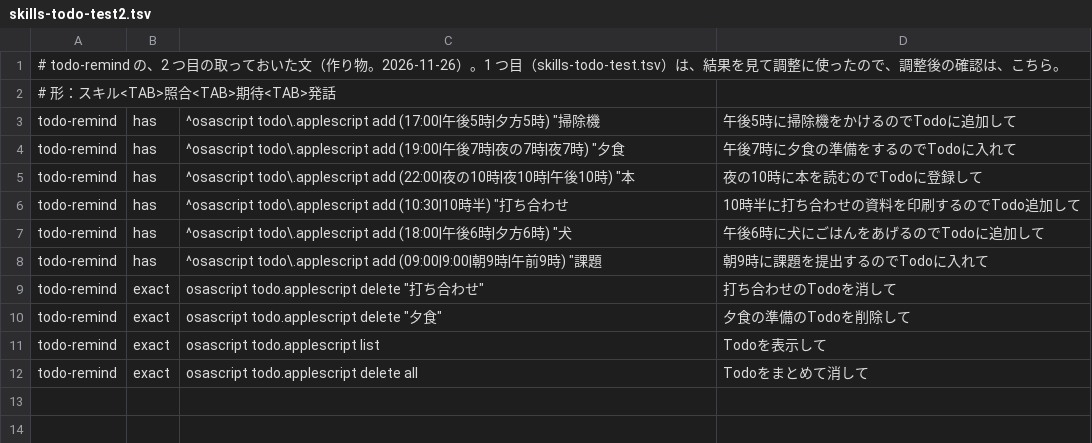
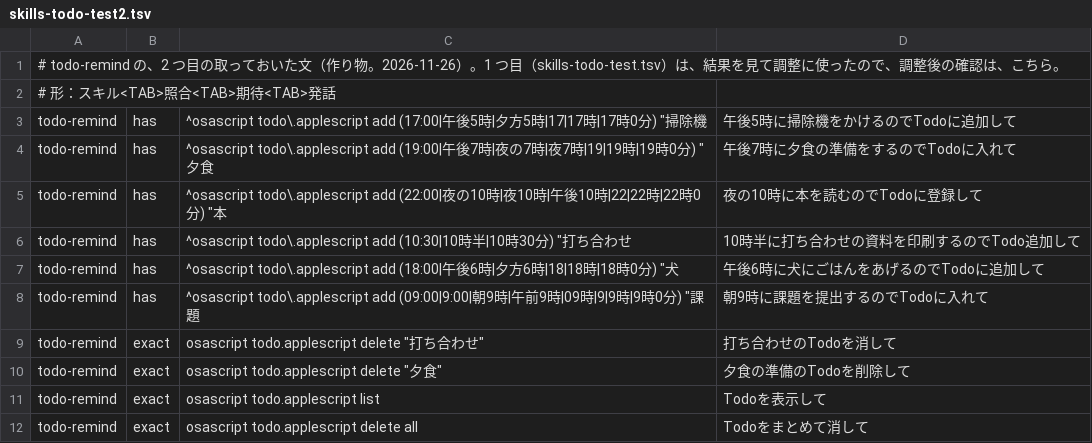
Before and after one commit to takemo101/voice-control, a TSV file: corpus/skills-todo-test2.tsv, drawn as a sheet.

```diff
--- a/corpus/skills-todo-test2.tsv
+++ b/corpus/skills-todo-test2.tsv
@@ -2,8 +2,8 @@
 # 形：スキル<TAB>照合<TAB>期待<TAB>発話
-todo-remind	has	^osascript todo\.applescript add (17:00|午後5時|夕方5時) "掃除機	午後5時に掃除機をかけるのでTodoに追加して
-todo-remind	has	^osascript todo\.applescript add (19:00|午後7時|夜の7時|夜7時) "夕食	午後7時に夕食の準備をするのでTodoに入れて
-todo-remind	has	^osascript todo\.applescript add (22:00|夜の10時|夜10時|午後10時) "本	夜の10時に本を読むのでTodoに登録して
-todo-remind	has	^osascript todo\.applescript add (10:30|10時半) "打ち合わせ	10時半に打ち合わせの資料を印刷するのでTodo追加して
-todo-remind	has	^osascript todo\.applescript add (18:00|午後6時|夕方6時) "犬	午後6時に犬にごはんをあげるのでTodoに追加して
-todo-remind	has	^osascript todo\.applescript add (09:00|9:00|朝9時|午前9時) "課題	朝9時に課題を提出するのでTodoに入れて
+todo-remind	has	^osascript todo\.applescript add (17:00|午後5時|夕方5時|17|17時|17時0分) "掃除機	午後5時に掃除機をかけるのでTodoに追加して
+todo-remind	has	^osascript todo\.applescript add (19:00|午後7時|夜の7時|夜7時|19|19時|19時0分) "夕食	午後7時に夕食の準備をするのでTodoに入れて
+todo-remind	has	^osascript todo\.applescript add (22:00|夜の10時|夜10時|午後10時|22|22時|22時0分) "本	夜の10時に本を読むのでTodoに登録して
+todo-remind	has	^osascript todo\.applescript add (10:30|10時半|10時30分) "打ち合わせ	10時半に打ち合わせの資料を印刷するのでTodo追加して
+todo-remind	has	^osascript todo\.applescript add (18:00|午後6時|夕方6時|18|18時|18時0分) "犬	午後6時に犬にごはんをあげるのでTodoに追加して
+todo-remind	has	^osascript todo\.applescript add (09:00|9:00|朝9時|午前9時|09時|9|9時|9時0分) "課題	朝9時に課題を提出するのでTodoに入れて
 todo-remind	exact	osascript todo.applescript delete "打ち合わせ"	打ち合わせのTodoを消して
```
Also changed, not shown: corpus/skills-todo-test.tsv, corpus/skills-todo-test3.tsv, 12 other files.
